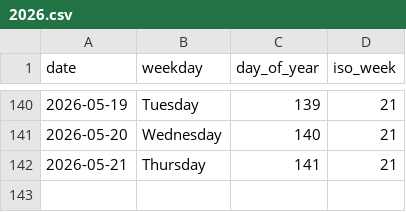
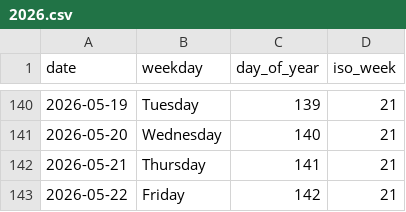
Before and after one commit to rad03i2/python-toolbox, a CSV file: examples/calendar/2026.csv, drawn as a sheet; only a part is shown, gaps mark what is left out; the diff names each change by its address in the sheet, - before the commit and + after, or states it on an @@ line.

Commit message:
data: add calendar reference through 2026-05-22

```diff
--- a/examples/calendar/2026.csv
+++ b/examples/calendar/2026.csv
+row 143: 2026-05-22 | Friday | 142 | 21
```
